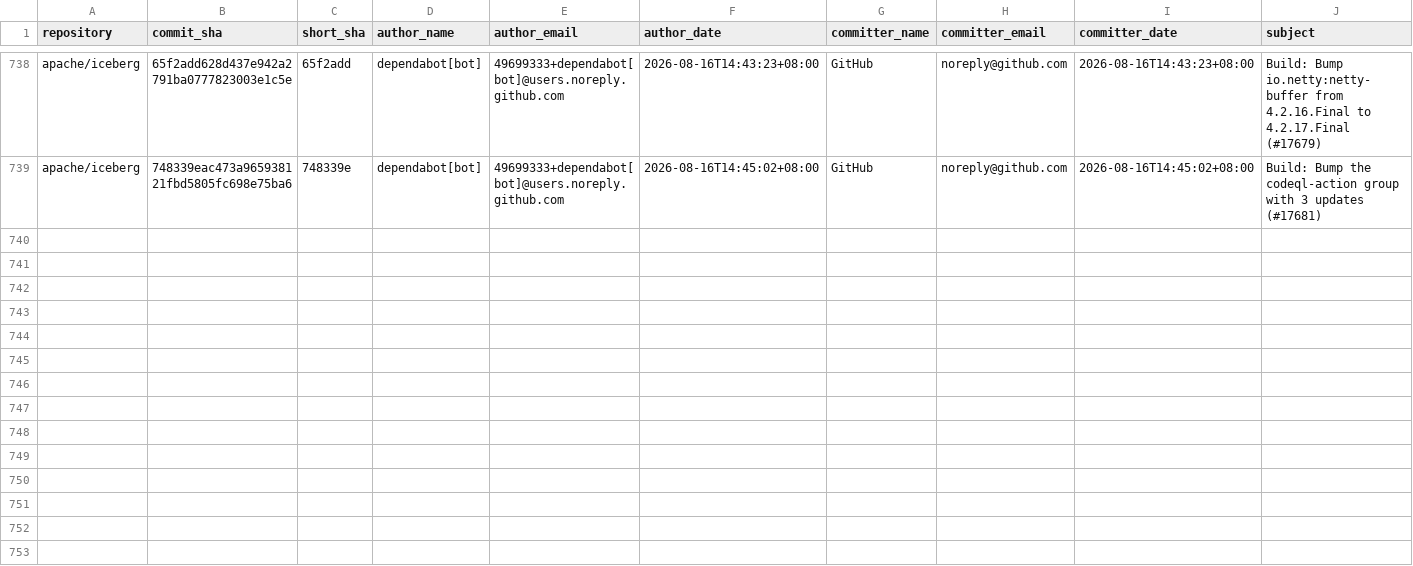
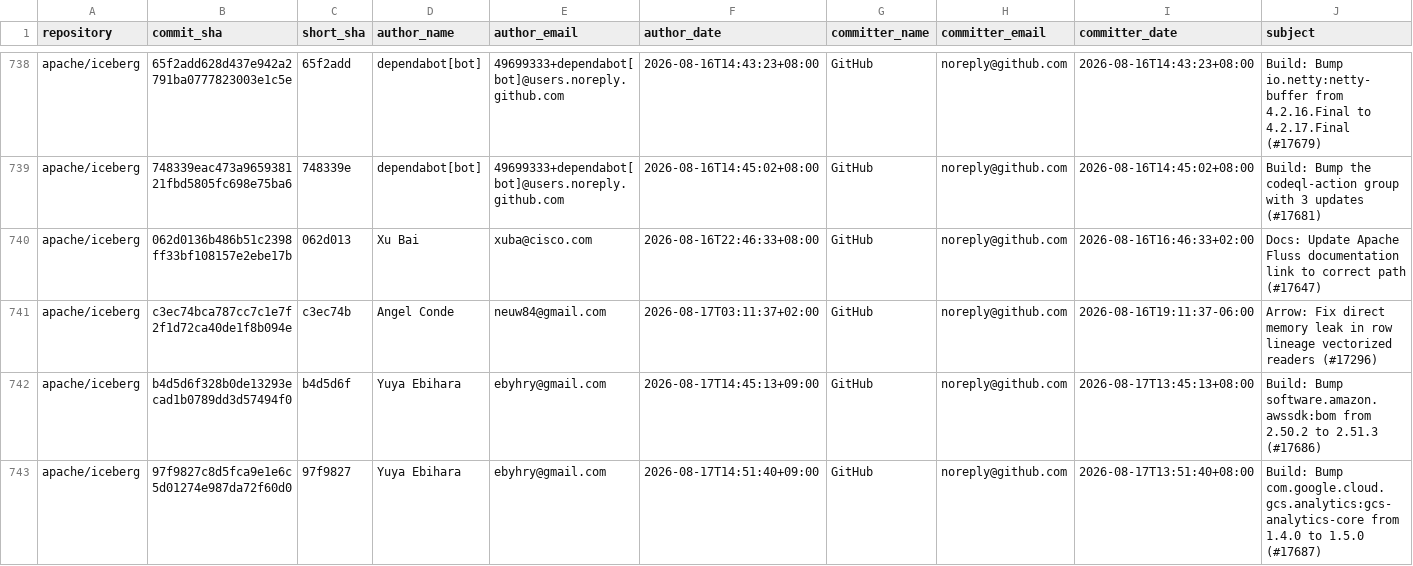
Before and after one commit to kevinjqliu/iceberg-activity-tracker, a CSV file: data/commits/apache_iceberg.csv, drawn as a sheet; only a part is shown, gaps mark what is left out; rows hold the shown columns only; the diff names each change by its address in the sheet, - before the commit and + after, or states it on an @@ line.

```diff
--- a/data/commits/apache_iceberg.csv
+++ b/data/commits/apache_iceberg.csv
+row 740: apache/iceberg | 062d0136b486b51c2398ff33bf108157e2ebe17b | 062d013 | Xu Bai | xuba@cisco.com | 2026-08-16T22:46:33+08:00 | GitHub | noreply@github.com | 2026-08-16T16:46:33+02:00 | Docs: Update Apache Fluss documentation link to correct path (#17647)
+row 741: apache/iceberg | c3ec74bca787cc7c1e7f2f1d72ca40de1f8b094e | c3ec74b | Angel Conde | neuw84@gmail.com | 2026-08-17T03:11:37+02:00 | GitHub | noreply@github.com | 2026-08-16T19:11:37-06:00 | Arrow: Fix direct memory leak in row lineage vectorized readers (#17296)
+row 742: apache/iceberg | b4d5d6f328b0de13293ecad1b0789dd3d57494f0 | b4d5d6f | Yuya Ebihara | ebyhry@gmail.com | 2026-08-17T14:45:13+09:00 | GitHub | noreply@github.com | 2026-08-17T13:45:13+08:00 | Build: Bump software.amazon.awssdk:bom from 2.50.2 to 2.51.3 (#17686)
+row 743: apache/iceberg | 97f9827c8d5fca9e1e6c5d01274e987da72f60d0 | 97f9827 | Yuya Ebihara | ebyhry@gmail.com | 2026-08-17T14:51:40+09:00 | GitHub | noreply@github.com | 2026-08-17T13:51:40+08:00 | Build: Bump com.google.cloud.gcs.analytics:gcs-analytics-core from 1.4.0 to 1.5.0 (#17687)
```
Also changed, not shown: data/commits/apache_iceberg_cpp.csv, 1 other file.
